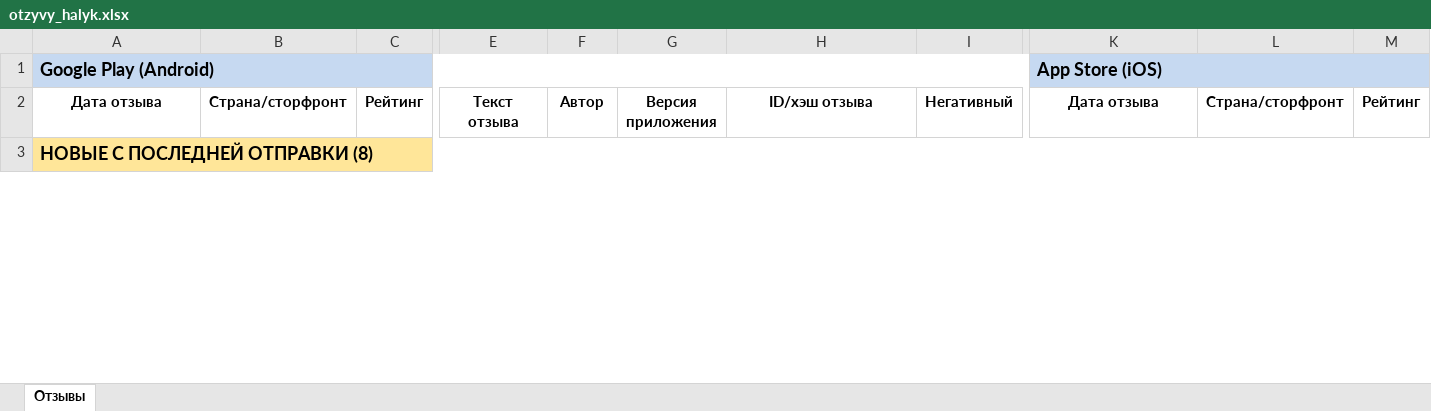
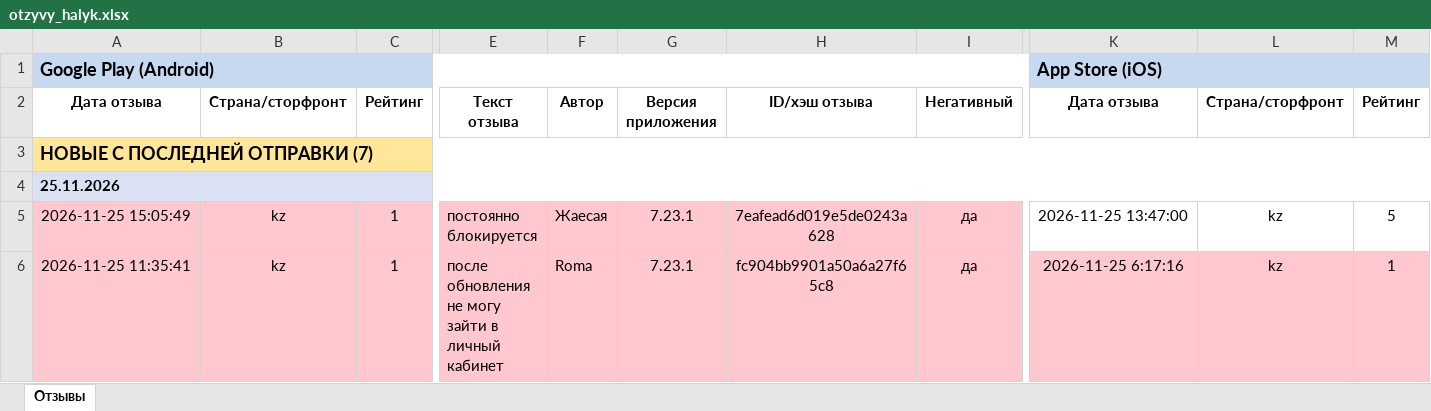
Before and after one commit to Laura-B84/my-project, an Excel workbook: otzyvy_halyk.xlsx, sheet Отзывы, drawn as a sheet; only a part is shown, gaps mark what is left out; values as stored, in another font and other column widths than the file's, no borders; rows hold the shown columns only; the diff covers the shown part only; the diff names each change by its address in the sheet, - before the commit and + after, or states it on an @@ line.

```diff
--- a/otzyvy_halyk.xlsx (sheet Отзывы)
+++ b/otzyvy_halyk.xlsx (sheet Отзывы)
-A3: НОВЫЕ С ПОСЛЕДНЕЙ ОТПРАВКИ (8)
+A3: НОВЫЕ С ПОСЛЕДНЕЙ ОТПРАВКИ (7)
+row 4: 25.11.2026
+row 5: 2026-11-25 15:05:49 | kz | 1 | постоянно блокируется | Жаесая | 7.23.1 | 7eafead6d019e5de0243a628 | да | 2026-11-25 13:47:00 | kz | 5
+row 6: 2026-11-25 11:35:41 | kz | 1 | после обновления не могу зайти в личный кабинет | Roma | 7.23.1 | fc904bb9901a50a6a27f65c8 | да | 2026-11-25 6:17:16 | kz | 1
```
Also changed, not shown: 3 added rows, 8 removed rows and 1 moved row elsewhere in this sheet, 1 other file.
